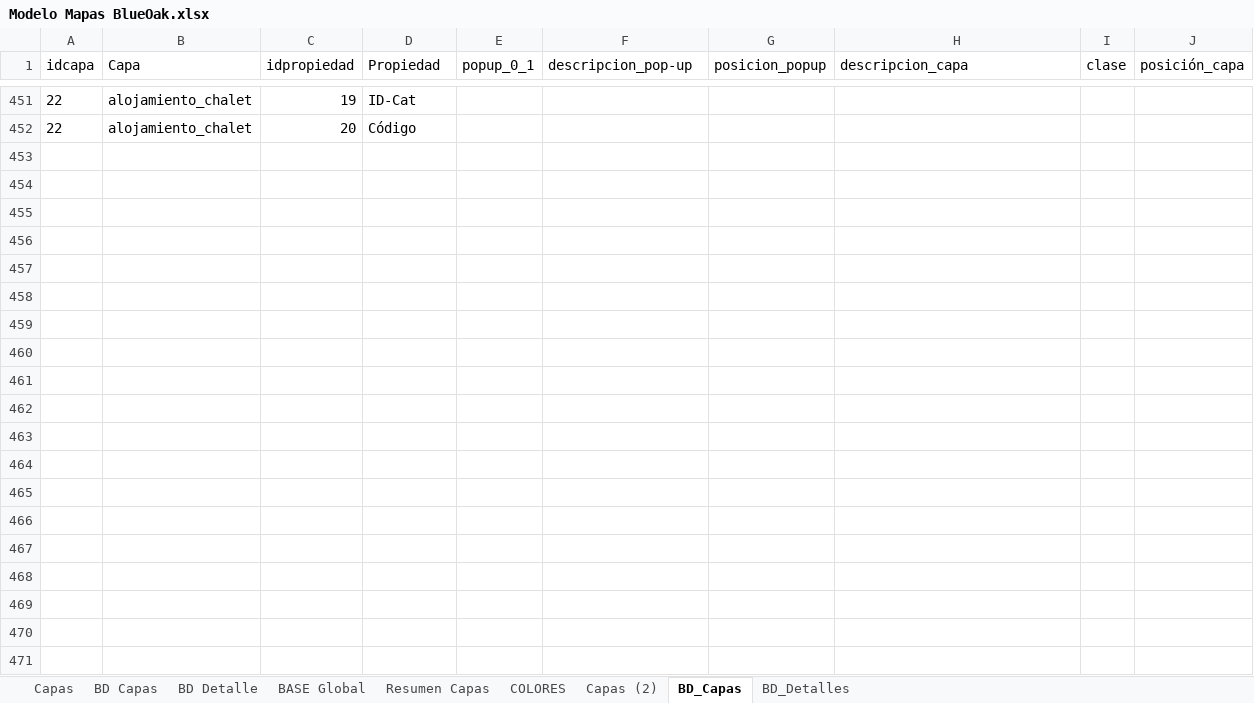
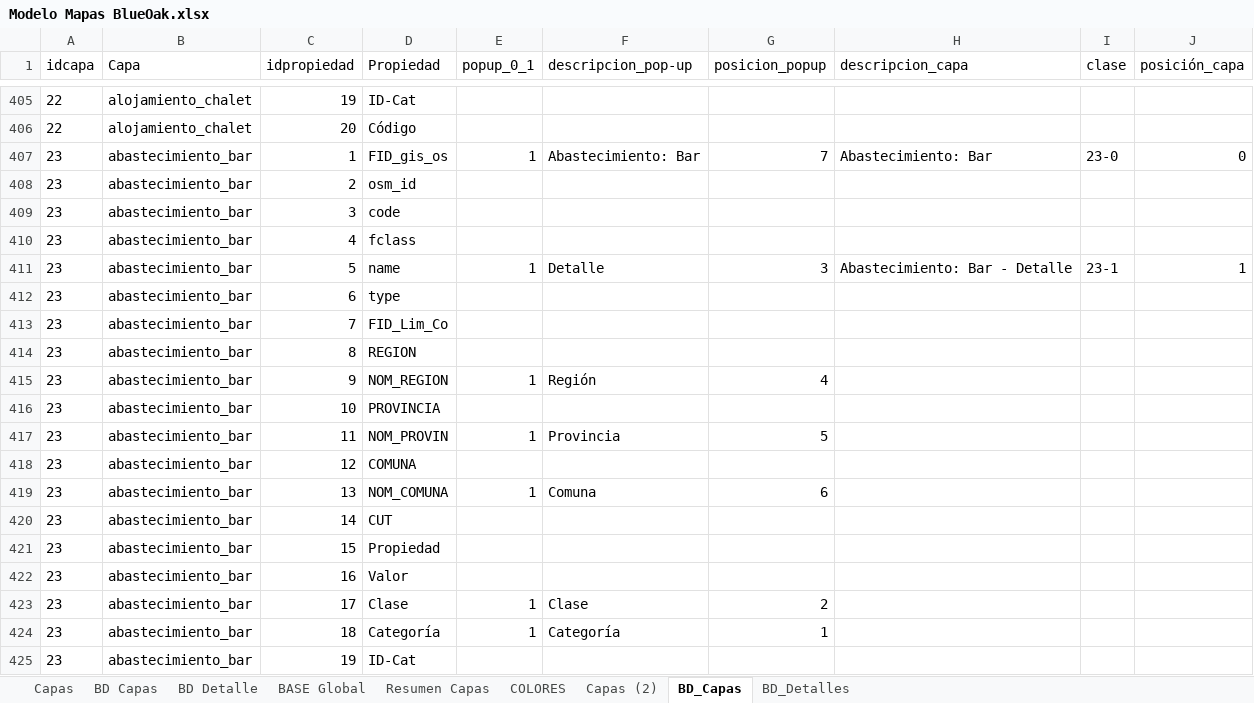
Before and after one commit to Sud-Austral/MAPA_RELEASE, an Excel workbook: origenes/Modelo Mapas BlueOak.xlsx, sheet BD_Capas, drawn as a sheet; only a part is shown, gaps mark what is left out; values as stored, in another font and other column widths than the file's, no borders; table styles not drawn; the diff covers the shown part only; the diff names each change by its address in the sheet, - before the commit and + after, or states it on an @@ line.

```diff
--- a/origenes/Modelo Mapas BlueOak.xlsx (sheet BD_Capas)
+++ b/origenes/Modelo Mapas BlueOak.xlsx (sheet BD_Capas)
+row 407: 23 | abastecimiento_bar | 1 | FID_gis_os | 1 | Abastecimiento: Bar | 7 | Abastecimiento: Bar | 23-0 | 0
+row 408: 23 | abastecimiento_bar | 2 | osm_id
+row 409: 23 | abastecimiento_bar | 3 | code
+row 410: 23 | abastecimiento_bar | 4 | fclass
+row 411: 23 | abastecimiento_bar | 5 | name | 1 | Detalle | 3 | Abastecimiento: Bar - Detalle | 23-1 | 1
+row 412: 23 | abastecimiento_bar | 6 | type
+row 413: 23 | abastecimiento_bar | 7 | FID_Lim_Co
+row 414: 23 | abastecimiento_bar | 8 | REGION
+row 415: 23 | abastecimiento_bar | 9 | NOM_REGION | 1 | Región | 4
+row 416: 23 | abastecimiento_bar | 10 | PROVINCIA
+row 417: 23 | abastecimiento_bar | 11 | NOM_PROVIN | 1 | Provincia | 5
+row 418: 23 | abastecimiento_bar | 12 | COMUNA
+row 419: 23 | abastecimiento_bar | 13 | NOM_COMUNA | 1 | Comuna | 6
+row 420: 23 | abastecimiento_bar | 14 | CUT
+row 421: 23 | abastecimiento_bar | 15 | Propiedad
+row 422: 23 | abastecimiento_bar | 16 | Valor
+row 423: 23 | abastecimiento_bar | 17 | Clase | 1 | Clase | 2
+row 424: 23 | abastecimiento_bar | 18 | Categoría | 1 | Categoría | 1
+row 425: 23 | abastecimiento_bar | 19 | ID-Cat
```
Also changed, not shown: 141 added rows and 46 removed rows elsewhere in this sheet, sheet BD Capas, sheet BASE Global, sheet BD_Detalles, sheet BD Detalle, sheet Resumen Capas, sheet Capas, 1 more sheet, formulas that keep their value, origenes/Origenes Mapas.xlsx, 1 other file.
